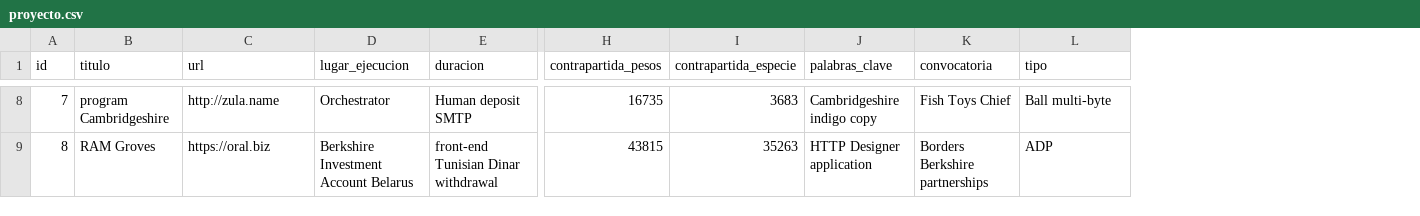
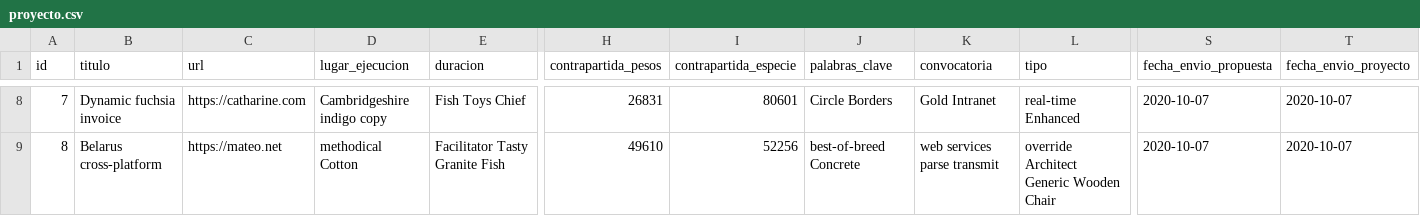
Before and after one commit to adrianizq/ciecyt-itp, a CSV file: src/main/resources/config/liquibase/fake-data/proyecto.csv, drawn as a sheet; only a part is shown, gaps mark what is left out; the diff covers the shown part only; the diff names each change by its address in the sheet, - before the commit and + after, or states it on an @@ line.

Commit message:
enviar la propuesta para viabilidad

```diff
--- a/src/main/resources/config/liquibase/fake-data/proyecto.csv
+++ b/src/main/resources/config/liquibase/fake-data/proyecto.csv
+column S (fecha_envio_propuesta), rows 8-9: 2020-10-07 | 2020-10-07
+column T (fecha_envio_proyecto), rows 8-9: 2020-10-07 | 2020-10-07
-B8 (titulo): program Cambridgeshire
+B8 (titulo): Dynamic fuchsia invoice
-C8 (url): http://zula.name
+C8 (url): https://catharine.com
-D8 (lugar_ejecucion): Orchestrator
+D8 (lugar_ejecucion): Cambridgeshire indigo copy
-E8 (duracion): Human deposit SMTP
+E8 (duracion): Fish Toys Chief
-H8 (contrapartida_pesos): 16735
+H8 (contrapartida_pesos): 26831
-I8 (contrapartida_especie): 3683
+I8 (contrapartida_especie): 80601
-J8 (palabras_clave): Cambridgeshire indigo copy
+J8 (palabras_clave): Circle Borders
-K8 (convocatoria): Fish Toys Chief
+K8 (convocatoria): Gold Intranet
-L8 (tipo): Ball multi-byte
+L8 (tipo): real-time Enhanced
-B9 (titulo): RAM Groves
+B9 (titulo): Belarus cross-platform
-C9 (url): https://oral.biz
+C9 (url): https://mateo.net
-D9 (lugar_ejecucion): Berkshire Investment Account Belarus
+D9 (lugar_ejecucion): methodical Cotton
-E9 (duracion): front-end Tunisian Dinar withdrawal
+E9 (duracion): Facilitator Tasty Granite Fish
-H9 (contrapartida_pesos): 43815
+H9 (contrapartida_pesos): 49610
-I9 (contrapartida_especie): 35263
+I9 (contrapartida_especie): 52256
-J9 (palabras_clave): HTTP Designer application
+J9 (palabras_clave): best-of-breed Concrete
-K9 (convocatoria): Borders Berkshire partnerships
+K9 (convocatoria): web services parse transmit
-L9 (tipo): ADP
+L9 (tipo): override Architect Generic Wooden Chair
```
Also changed, not shown: 95 edited cells elsewhere in this file, 11 other files.
